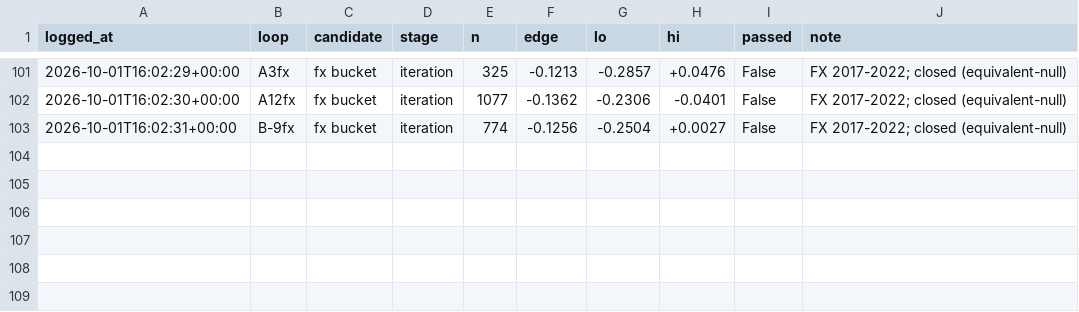
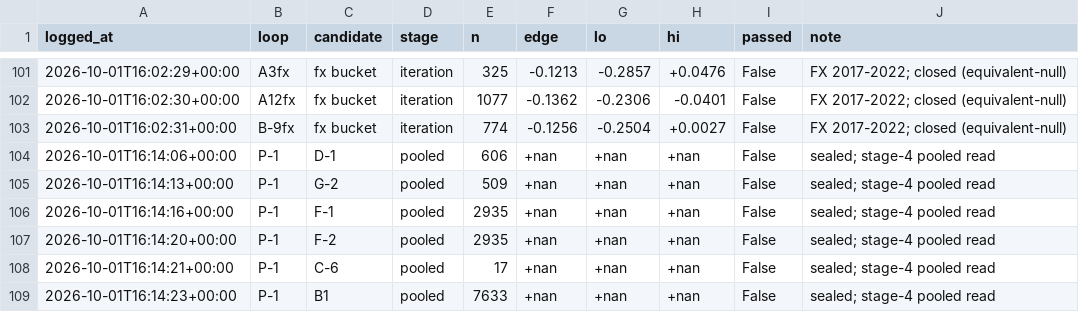
Before and after one commit to qOeOp/trade, a CSV file: research/ronnie/loop/census.csv, drawn as a sheet; only a part is shown, gaps mark what is left out; the diff names each change by its address in the sheet, - before the commit and + after, or states it on an @@ line.

```diff
--- a/research/ronnie/loop/census.csv
+++ b/research/ronnie/loop/census.csv
+row 104: 2026-10-01T16:14:06+00:00 | P-1 | D-1 | pooled | 606 | +nan | +nan | +nan | False | sealed; stage-4 pooled read
+row 105: 2026-10-01T16:14:13+00:00 | P-1 | G-2 | pooled | 509 | +nan | +nan | +nan | False | sealed; stage-4 pooled read
+row 106: 2026-10-01T16:14:16+00:00 | P-1 | F-1 | pooled | 2935 | +nan | +nan | +nan | False | sealed; stage-4 pooled read
+row 107: 2026-10-01T16:14:20+00:00 | P-1 | F-2 | pooled | 2935 | +nan | +nan | +nan | False | sealed; stage-4 pooled read
+row 108: 2026-10-01T16:14:21+00:00 | P-1 | C-6 | pooled | 17 | +nan | +nan | +nan | False | sealed; stage-4 pooled read
+row 109: 2026-10-01T16:14:23+00:00 | P-1 | B1 | pooled | 7633 | +nan | +nan | +nan | False | sealed; stage-4 pooled read
```
Also changed, not shown: 3 other files.
